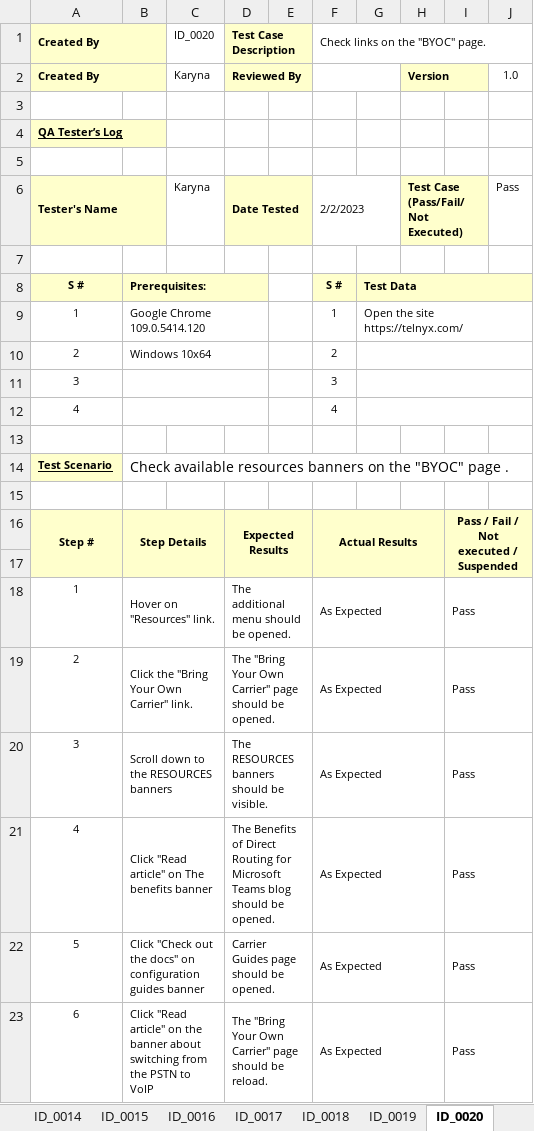
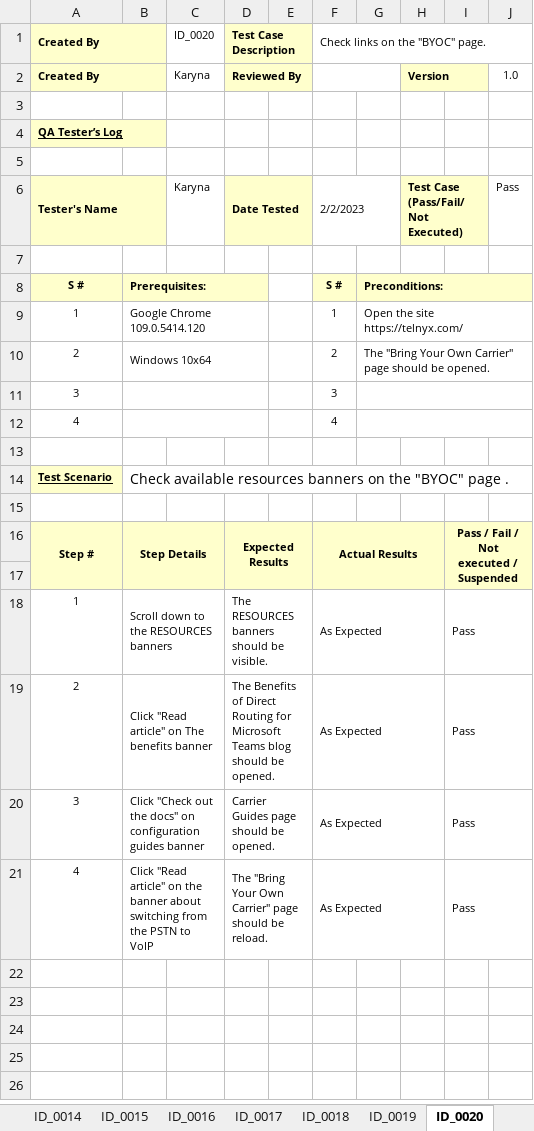
Before and after one commit to Karyna0505/TelnyxWebdriverio, an Excel workbook: test-cases/Test-cases.xlsx, sheet ID_0020, drawn as a sheet; values as stored, in another font and other column widths than the file's, no borders; the diff names each change by its address in the sheet, - before the commit and + after, or states it on an @@ line.

```diff
--- a/test-cases/Test-cases.xlsx (sheet ID_0020)
+++ b/test-cases/Test-cases.xlsx (sheet ID_0020)
-G8: Test Data
+G8: Preconditions:
-G10: (empty)
+G10: The "Bring Your Own Carrier" page should be opened.
-B18: Hover on "Resources" link.
+B18: Scroll down to the RESOURCES banners
-D18: The additional menu should be opened.
+D18: The RESOURCES banners should be visible.
-B19: Click the "Bring Your Own Carrier" link.
+B19: Click "Read article" on The benefits banner
-D19: The "Bring Your Own Carrier" page should be…
+D19: The Benefits of Direct Routing for Microsoft Teams blog should be…
-B20: Scroll down to the RESOURCES banners
+B20: Click "Check out the docs" on configuration guides banner
-D20: The RESOURCES banners should be visible.
+D20: Carrier Guides page should be opened.
-B21: …article" on The benefits banner
+B21: …article" on the banner about switching from the PSTN to VoIP
-D21: The Benefits of Direct Routing for Microsoft Teams blog should be opened.
+D21: The "Bring Your Own Carrier" page should be reload.
-row 22: 5 | Click "Check out the docs" on configuration guides banner |  | Carrier Guides page should be opened. |  | As Expected |  |  | Pass
-row 23: 6 | Click "Read article" on the banner about switching from the PSTN to VoIP |  | The "Bring Your Own Carrier" page should be reload. |  | As Expected |  |  | Pass
```
Also changed, not shown: sheet ID_0019, sheet ID_0007, sheet ID_0013, sheet ID_0009, sheet ID_0008, sheet ID_0003, 13 more sheets, 9 other files.
